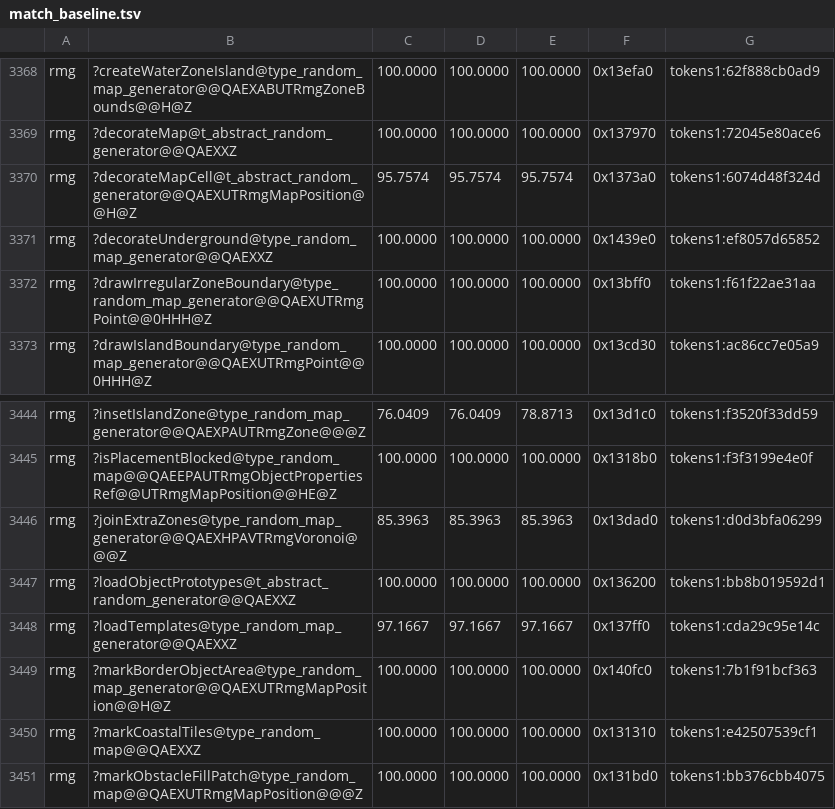
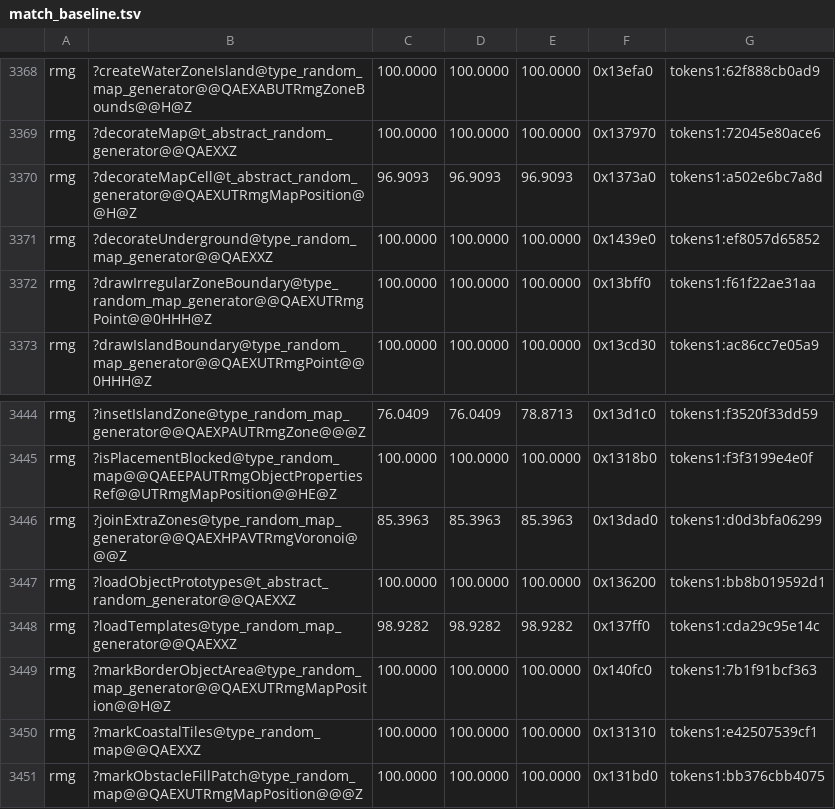
Before and after one commit to sushi-shi/homm3-decomp, a TSV file: config/match_baseline.tsv, drawn as a sheet; only a part is shown, gaps mark what is left out.

```diff
--- a/config/match_baseline.tsv
+++ b/config/match_baseline.tsv
@@ -3369,3 +3369,3 @@ rmg	?createWaterZoneIsland@type_random_map_generator@@QAEXABUTRmgZoneBounds@@H@Z
 rmg	?decorateMap@t_abstract_random_generator@@QAEXXZ	100.0000	100.0000	100.0000	0x137970	tokens1:72045e80ace6
-rmg	?decorateMapCell@t_abstract_random_generator@@QAEXUTRmgMapPosition@@H@Z	95.7574	95.7574	95.7574	0x1373a0	tokens1:6074d48f324d
+rmg	?decorateMapCell@t_abstract_random_generator@@QAEXUTRmgMapPosition@@H@Z	96.9093	96.9093	96.9093	0x1373a0	tokens1:a502e6bc7a8d
 rmg	?decorateUnderground@type_random_map_generator@@QAEXXZ	100.0000	100.0000	100.0000	0x1439e0	tokens1:ef8057d65852
@@ -3447,3 +3447,3 @@ rmg	?joinExtraZones@type_random_map_generator@@QAEXHPAVTRmgVoronoi@@@Z	85.3963	8
 rmg	?loadObjectPrototypes@t_abstract_random_generator@@QAEXXZ	100.0000	100.0000	100.0000	0x136200	tokens1:bb8b019592d1
-rmg	?loadTemplates@type_random_map_generator@@QAEXXZ	97.1667	97.1667	97.1667	0x137ff0	tokens1:cda29c95e14c
+rmg	?loadTemplates@type_random_map_generator@@QAEXXZ	98.9282	98.9282	98.9282	0x137ff0	tokens1:cda29c95e14c
 rmg	?markBorderObjectArea@type_random_map_generator@@QAEXUTRmgMapPosition@@H@Z	100.0000	100.0000	100.0000	0x140fc0	tokens1:7b1f91bcf363
```
Also changed, not shown: config/match_baseline.h3maped.tsv, 1 other file.
